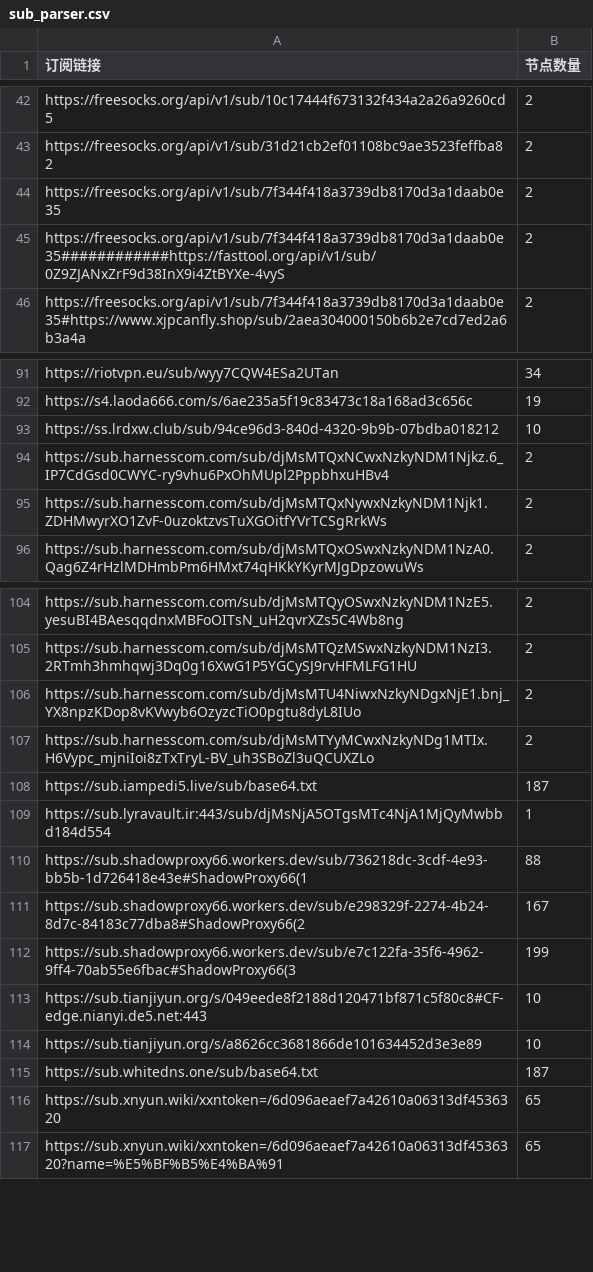
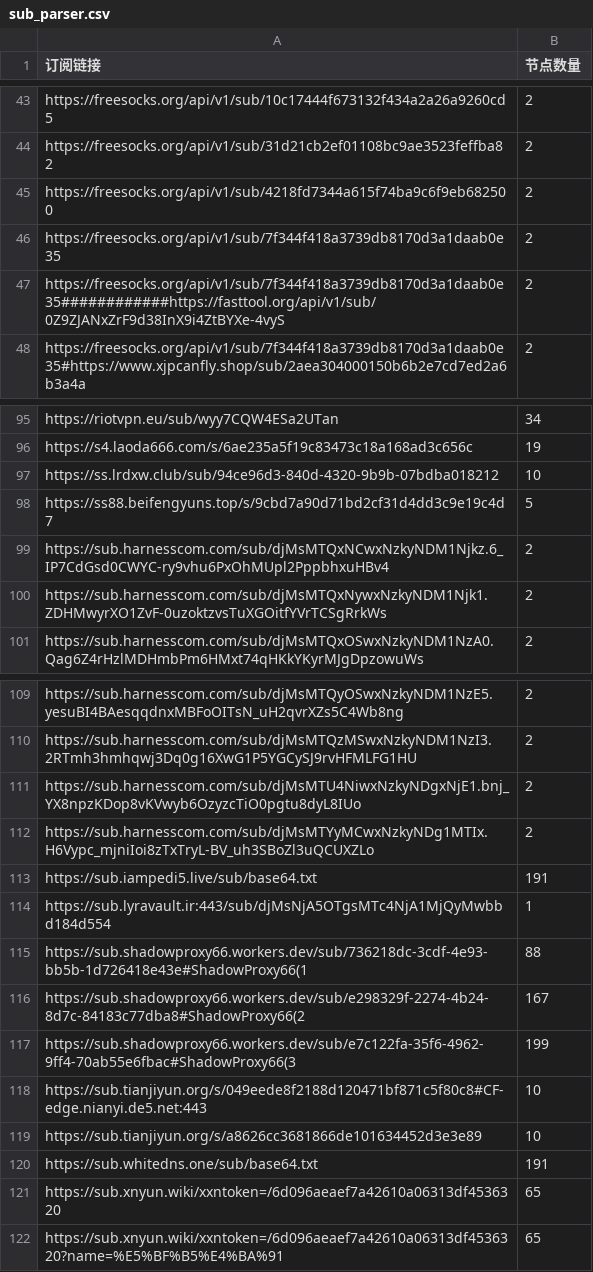
Before and after one commit to pdd520/NodeParser, a CSV file: sub_parser.csv, drawn as a sheet; only a part is shown, gaps mark what is left out; the diff covers the shown part only.

```diff
--- a/sub_parser.csv
+++ b/sub_parser.csv
@@ -43,2 +44,3 @@ https://freesocks.org/api/v1/sub/10c17444f673132f434a2a26a9260cd5,2
 https://freesocks.org/api/v1/sub/31d21cb2ef01108bc9ae3523feffba82,2
+https://freesocks.org/api/v1/sub/4218fd7344a615f74ba9c6f9eb682500,2
 https://freesocks.org/api/v1/sub/7f344f418a3739db8170d3a1daab0e35,2
@@ -93,2 +97,3 @@ https://s4.laoda666.com/s/6ae235a5f19c83473c18a168ad3c656c,19
 https://ss.lrdxw.club/sub/94ce96d3-840d-4320-9b9b-07bdba018212,10
+https://ss88.beifengyuns.top/s/9cbd7a90d71bd2cf31d4dd3c9e19c4d7,5
 https://sub.harnesscom.com/sub/djMsMTQxNCwxNzkyNDM1Njkz.6_IP7CdGsd0CWYC-ry9vhu6PxOhMUpl2PppbhxuHBv4,2
@@ -107,3 +112,3 @@ https://sub.harnesscom.com/sub/djMsMTU4NiwxNzkyNDgxNjE1.bnj_YX8npzKDop8vKVwyb6Oz
 https://sub.harnesscom.com/sub/djMsMTYyMCwxNzkyNDg1MTIx.H6Vypc_mjniIoi8zTxTryL-BV_uh3SBoZl3uQCUXZLo,2
-https://sub.iampedi5.live/sub/base64.txt,187
+https://sub.iampedi5.live/sub/base64.txt,191
 https://sub.lyravault.ir:443/sub/djMsNjA5OTgsMTc4NjA1MjQyMwbbd184d554,1
@@ -114,3 +119,3 @@ https://sub.tianjiyun.org/s/049eede8f2188d120471bf871c5f80c8#CF-edge.nianyi.de5.
 https://sub.tianjiyun.org/s/a8626cc3681866de101634452d3e3e89,10
-https://sub.whitedns.one/sub/base64.txt,187
+https://sub.whitedns.one/sub/base64.txt,191
 https://sub.xnyun.wiki/xxntoken=/6d096aeaef7a42610a06313df4536320,65
```
Also changed, not shown: 4 added rows, 1 removed row and 7 edited cells elsewhere in this file, 3 other files.
